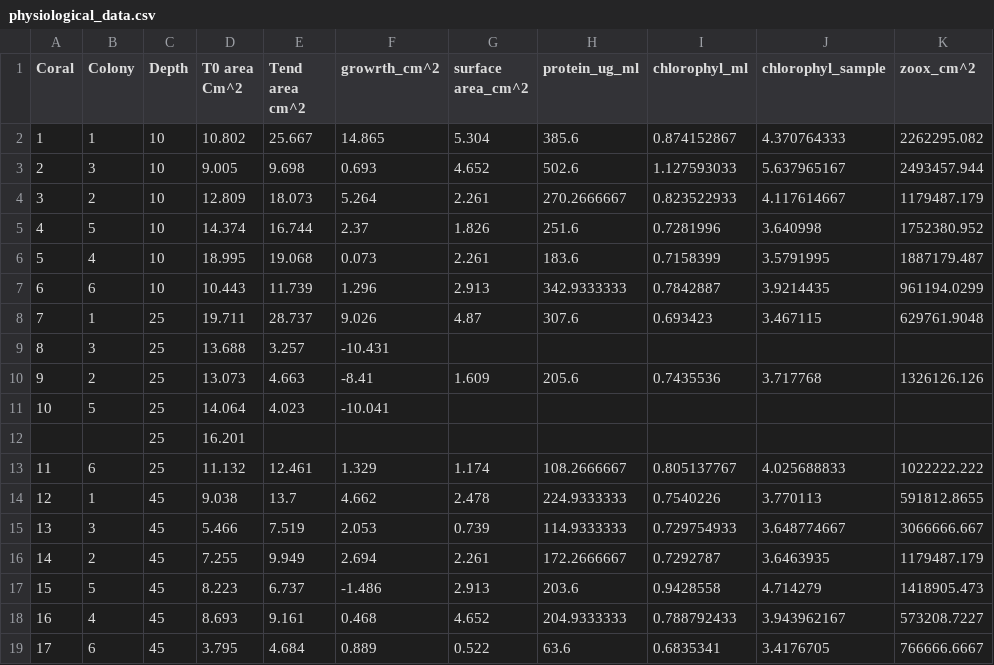
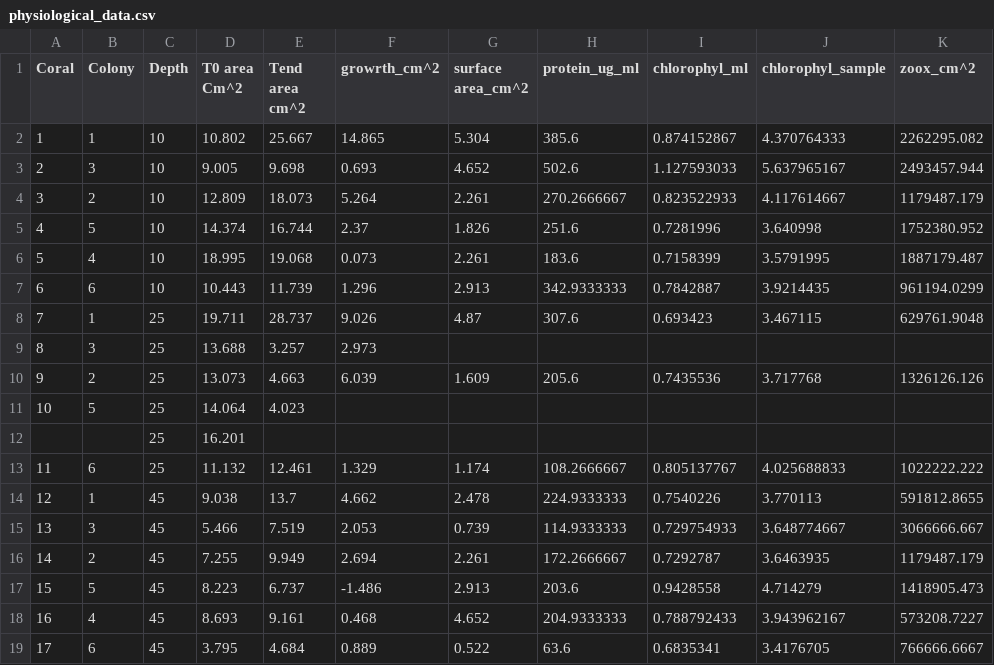
Before and after one commit to talimass/Oculina_Translocation, a CSV file: Ranalysis/data/physiological_data.csv, drawn as a sheet; only a part is shown; the diff names each change by its address in the sheet, - before the commit and + after, or states it on an @@ line.

Commit message:
update

```diff
--- a/Ranalysis/data/physiological_data.csv
+++ b/Ranalysis/data/physiological_data.csv
-F9 (growrth_cm^2): -10.431
+F9 (growrth_cm^2): 2.973
-F10 (growrth_cm^2): -8.41
+F10 (growrth_cm^2): 6.039
-F11 (growrth_cm^2): -10.041
+F11 (growrth_cm^2): (empty)
```
